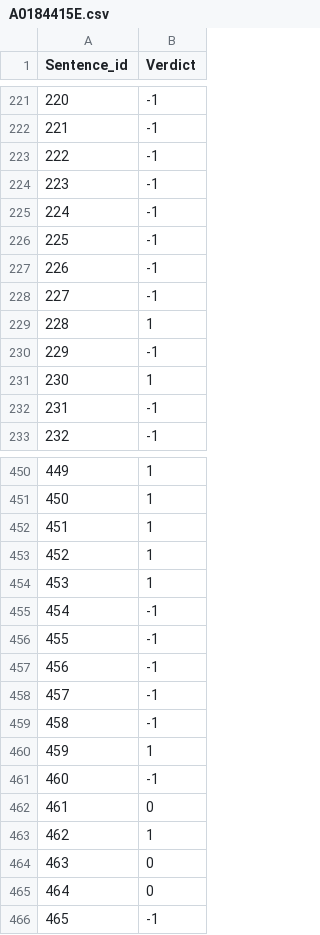
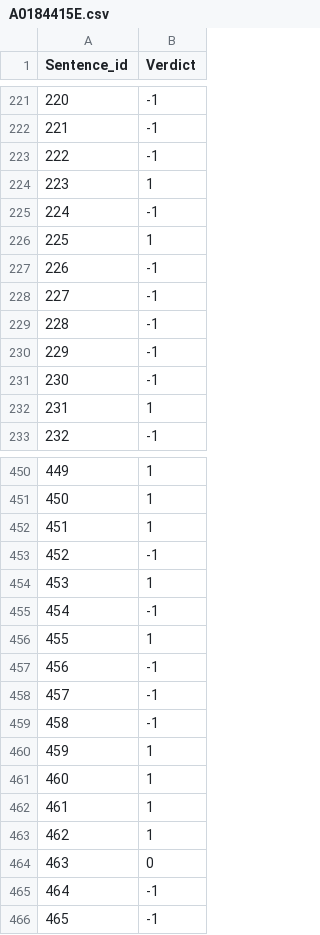
Before and after one commit to LeowWB/make-my-story, a CSV file: A0184415E.csv, drawn as a sheet; only a part is shown, gaps mark what is left out; the diff covers the shown part only.

```diff
--- a/A0184415E.csv
+++ b/A0184415E.csv
@@ -223,11 +223,11 @@ Sentence_id,Verdict
 222,-1
-223,-1
+223,1
 224,-1
-225,-1
+225,1
 226,-1
 227,-1
-228,1
+228,-1
 229,-1
-230,1
-231,-1
+230,-1
+231,1
 232,-1
@@ -452,6 +452,6 @@ Sentence_id,Verdict
 451,1
-452,1
+452,-1
 453,1
 454,-1
-455,-1
+455,1
 456,-1
@@ -460,7 +460,7 @@ Sentence_id,Verdict
 459,1
-460,-1
-461,0
+460,1
+461,1
 462,1
 463,0
-464,0
+464,-1
 465,-1
```
Also changed, not shown: 119 edited cells elsewhere in this file, 1 other file.
